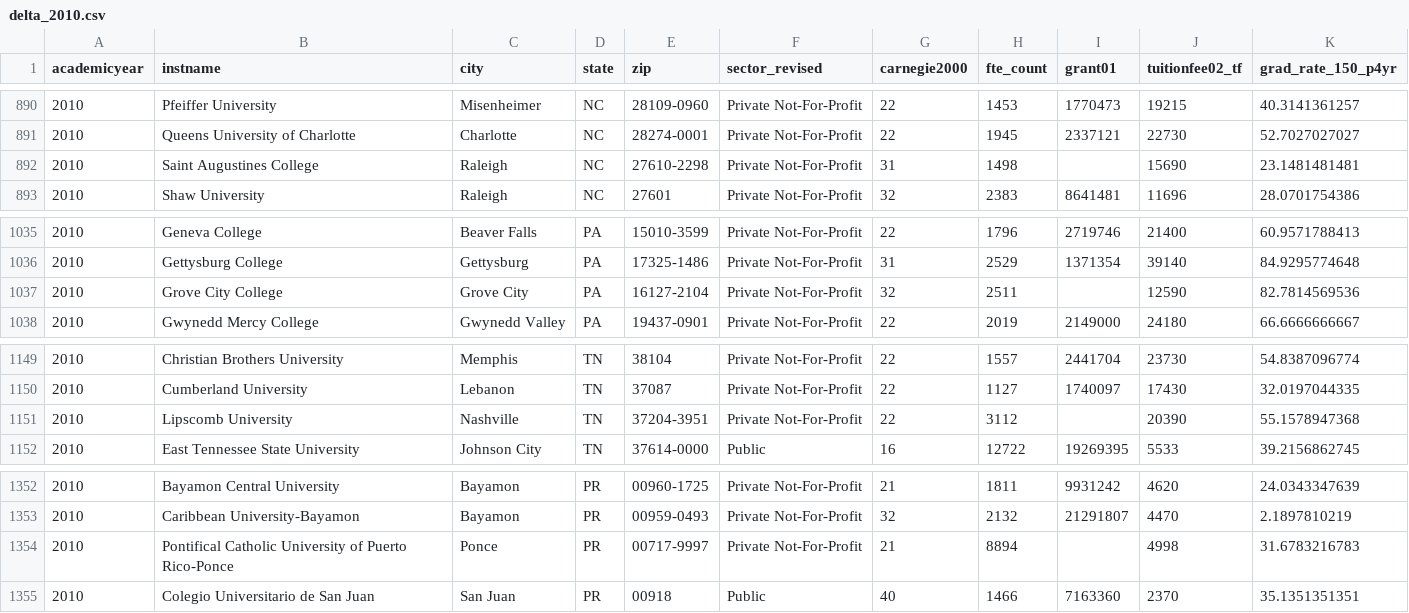
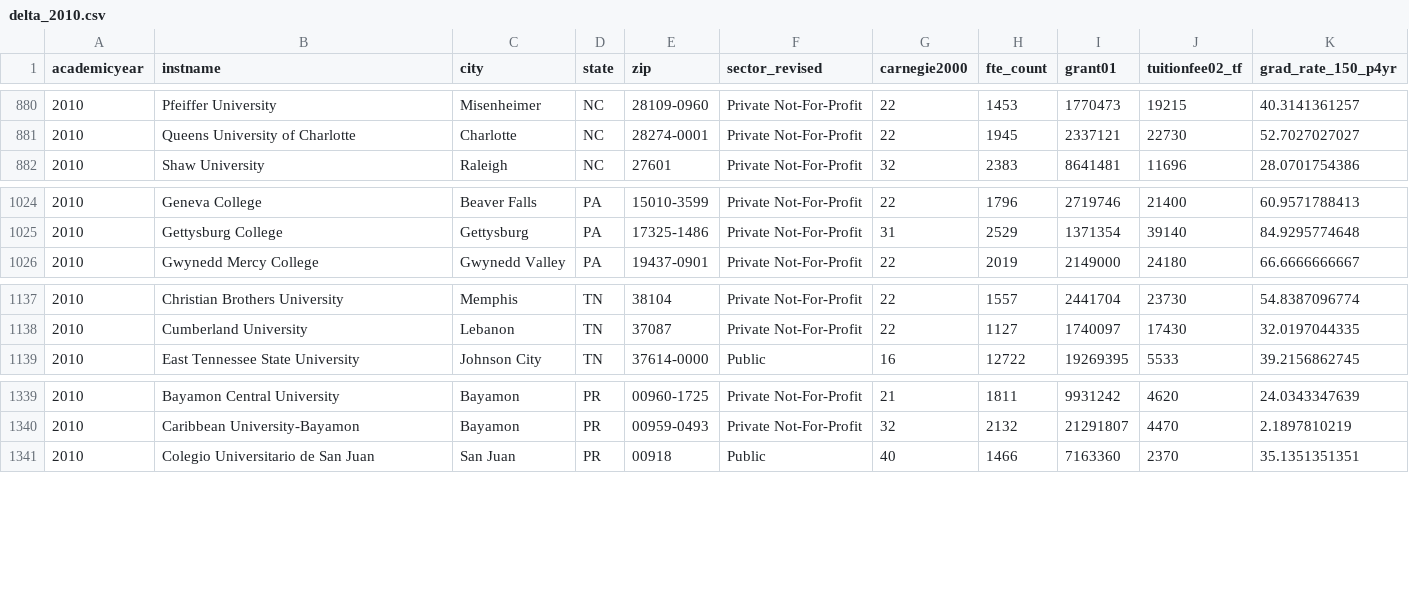
Before and after one commit to markriedesel/enrollmentD3exercise, a CSV file: delta_2010.csv, drawn as a sheet; only a part is shown, gaps mark what is left out; the diff covers the shown part only; the diff names each change by its address in the sheet, - before the commit and + after, or states it on an @@ line.

```diff
--- a/delta_2010.csv
+++ b/delta_2010.csv
-row 892: 2010 | Saint Augustines College | Raleigh | NC | 27610-2298 | Private Not-For-Profit | 31 | 1498 |  | 15690 | 23.1481481481
-row 1037: 2010 | Grove City College | Grove City | PA | 16127-2104 | Private Not-For-Profit | 32 | 2511 |  | 12590 | 82.7814569536
-row 1151: 2010 | Lipscomb University | Nashville | TN | 37204-3951 | Private Not-For-Profit | 22 | 3112 |  | 20390 | 55.1578947368
-row 1354: 2010 | Pontifical Catholic University of Puerto Rico-Ponce | Ponce | PR | 00717-9997 | Private Not-For-Profit | 21 | 8894 |  | 4998 | 31.6783216783
```
Also changed, not shown: 10 removed rows elsewhere in this file, delta_2002.csv, delta_2003.csv, 9 other files.
